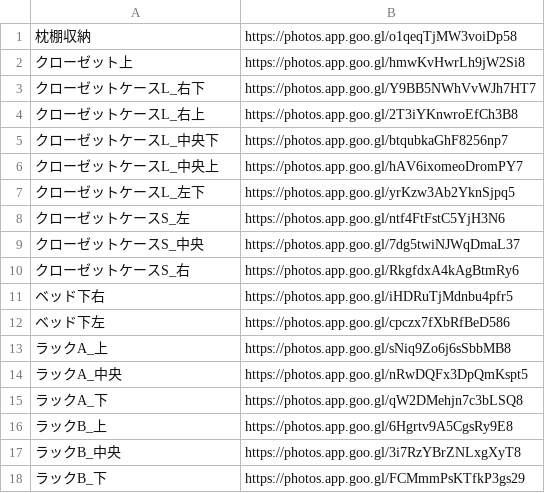
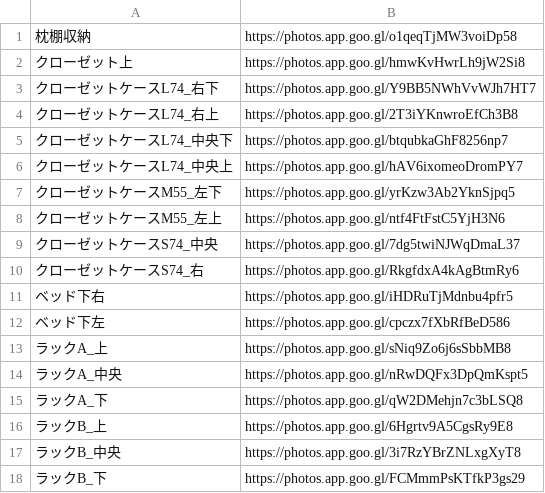
Before and after one commit to shogo-sho/python_lesson, a CSV file: QRコード、画像圧縮/引越しQRコード作成用.csv, drawn as a sheet.

```diff
--- a/QRコード、画像圧縮/引越しQRコード作成用.csv
+++ b/QRコード、画像圧縮/引越しQRコード作成用.csv
@@ -2,10 +2,10 @@
 クローゼット上,https://photos.app.goo.gl/hmwKvHwrLh9jW2Si8
-クローゼットケースL_右下,https://photos.app.goo.gl/Y9BB5NWhVvWJh7HT7
-クローゼットケースL_右上,https://photos.app.goo.gl/2T3iYKnwroEfCh3B8
-クローゼットケースL_中央下,https://photos.app.goo.gl/btqubkaGhF8256np7
-クローゼットケースL_中央上,https://photos.app.goo.gl/hAV6ixomeoDromPY7
-クローゼットケースL_左下,https://photos.app.goo.gl/yrKzw3Ab2YknSjpq5
-クローゼットケースS_左,https://photos.app.goo.gl/ntf4FtFstC5YjH3N6
-クローゼットケースS_中央,https://photos.app.goo.gl/7dg5twiNJWqDmaL37
-クローゼットケースS_右,https://photos.app.goo.gl/RkgfdxA4kAgBtmRy6
+クローゼットケースL74_右下,https://photos.app.goo.gl/Y9BB5NWhVvWJh7HT7
+クローゼットケースL74_右上,https://photos.app.goo.gl/2T3iYKnwroEfCh3B8
+クローゼットケースL74_中央下,https://photos.app.goo.gl/btqubkaGhF8256np7
+クローゼットケースL74_中央上,https://photos.app.goo.gl/hAV6ixomeoDromPY7
+クローゼットケースM55_左下,https://photos.app.goo.gl/yrKzw3Ab2YknSjpq5
+クローゼットケースM55_左上,https://photos.app.goo.gl/ntf4FtFstC5YjH3N6
+クローゼットケースS74_中央,https://photos.app.goo.gl/7dg5twiNJWqDmaL37
+クローゼットケースS74_右,https://photos.app.goo.gl/RkgfdxA4kAgBtmRy6
 ベッド下右,https://photos.app.goo.gl/iHDRuTjMdnbu4pfr5
```
Also changed, not shown: 19 other files.
